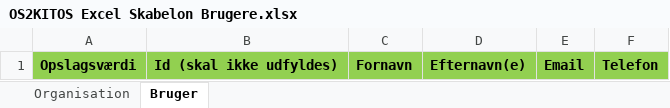
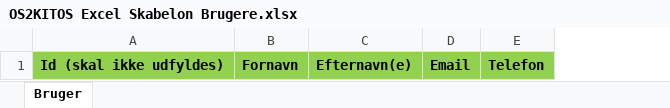
Before and after one commit to os2kitos/kitos, an Excel workbook: Presentation.Web/Content/excel/OS2KITOS Excel Skabelon Brugere.xlsx, sheet Bruger, drawn as a sheet; values as stored, in another font and other column widths than the file's, no borders; charts and pictures not drawn; the diff names each change by its address in the sheet, - before the commit and + after, or states it on an @@ line.

Commit message:
updated user-excelfile

```diff
--- a/Presentation.Web/Content/excel/OS2KITOS Excel Skabelon Brugere.xlsx (sheet Bruger)
+++ b/Presentation.Web/Content/excel/OS2KITOS Excel Skabelon Brugere.xlsx (sheet Bruger)
@@ sheet tab hidden: Organisation @@
-column A, row 1: Opslagsværdi
```
Also changed, not shown: charts or pictures.
